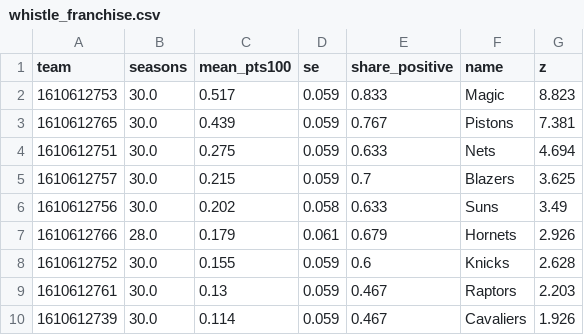
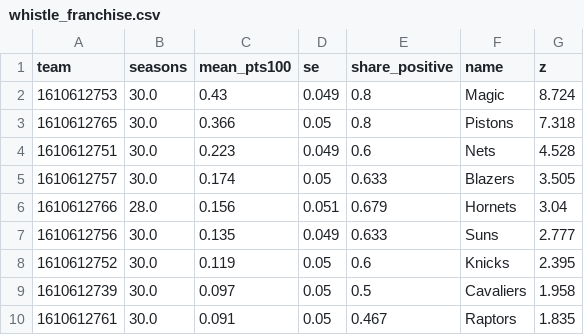
Before and after one commit to slisenberger/nba_data, a CSV file: ft_study/results/whistle_franchise.csv, drawn as a sheet; only a part is shown; the diff covers the shown part only.

```diff
--- a/ft_study/results/whistle_franchise.csv
+++ b/ft_study/results/whistle_franchise.csv
@@ -1,10 +1,10 @@
 team,seasons,mean_pts100,se,share_positive,name,z
-1610612753,30.0,0.517,0.059,0.833,Magic,8.823
-1610612765,30.0,0.439,0.059,0.767,Pistons,7.381
-1610612751,30.0,0.275,0.059,0.633,Nets,4.694
-1610612757,30.0,0.215,0.059,0.7,Blazers,3.625
-1610612756,30.0,0.202,0.058,0.633,Suns,3.49
-1610612766,28.0,0.179,0.061,0.679,Hornets,2.926
-1610612752,30.0,0.155,0.059,0.6,Knicks,2.628
-1610612761,30.0,0.13,0.059,0.467,Raptors,2.203
-1610612739,30.0,0.114,0.059,0.467,Cavaliers,1.926
+1610612753,30.0,0.43,0.049,0.8,Magic,8.724
+1610612765,30.0,0.366,0.05,0.8,Pistons,7.318
+1610612751,30.0,0.223,0.049,0.6,Nets,4.528
+1610612757,30.0,0.174,0.05,0.633,Blazers,3.505
+1610612766,28.0,0.156,0.051,0.679,Hornets,3.04
+1610612756,30.0,0.135,0.049,0.633,Suns,2.777
+1610612752,30.0,0.119,0.05,0.6,Knicks,2.395
+1610612739,30.0,0.097,0.05,0.5,Cavaliers,1.958
+1610612761,30.0,0.091,0.05,0.467,Raptors,1.835
```
Also changed, not shown: 6 added rows, 6 removed rows and 49 edited cells elsewhere in this file, ft_study/results/grifter_lowxf_career.csv, ft_study/results/reaves_top10_recent_imputed.csv, 11 other files.
